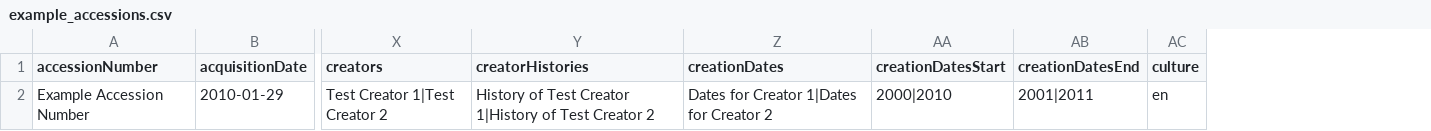
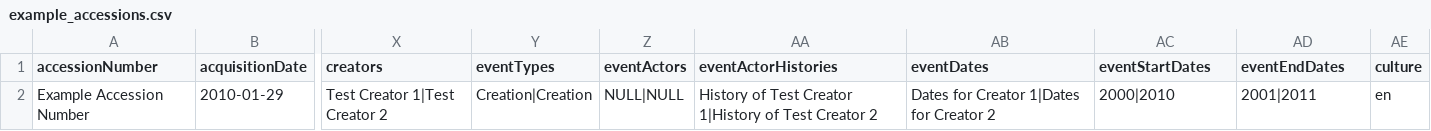
Before and after one commit to artefactual/atom, a CSV file: lib/task/import/example/example_accessions.csv, drawn as a sheet; only a part is shown, gaps mark what is left out; addresses are those after the commit; the diff names each change by its address in the sheet, - before the commit and + after, or states it on an @@ line.

Commit message:
Update example accession import. refs #8122
Updated the example CSV accession import file, changing the columns
to work with updated code.

```diff
--- a/lib/task/import/example/example_accessions.csv
+++ b/lib/task/import/example/example_accessions.csv
+column Y (eventTypes), row 2: Creation|Creation
+column Z (eventActors), row 2: NULL|NULL
-AA1: creatorHistories
+AA1: eventActorHistories
-AB1: creationDates
+AB1: eventDates
-AC1: creationDatesStart
+AC1: eventStartDates
-AD1: creationDatesEnd
+AD1: eventEndDates
```
